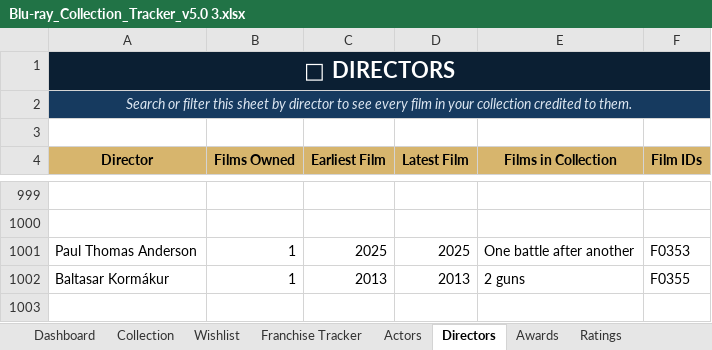
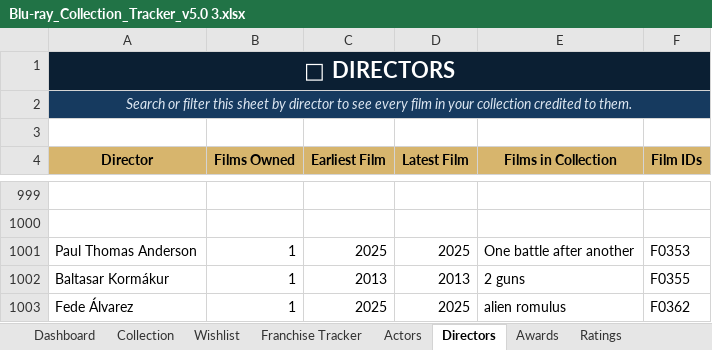
Before and after one commit to tingonting/Blu-ray-tracker, an Excel workbook: Blu-ray_Collection_Tracker_v5.0 3.xlsx, sheet Directors, drawn as a sheet; only a part is shown, gaps mark what is left out; values as stored, in another font and other column widths than the file's, no borders; the diff names each change by its address in the sheet, - before the commit and + after, or states it on an @@ line.

```diff
--- a/Blu-ray_Collection_Tracker_v5.0 3.xlsx (sheet Directors)
+++ b/Blu-ray_Collection_Tracker_v5.0 3.xlsx (sheet Directors)
+row 1003: Fede Álvarez | 1 | 2025 | 2025 | alien romulus | F0362
```
Also changed, not shown: sheet Actors, sheet Collection.
